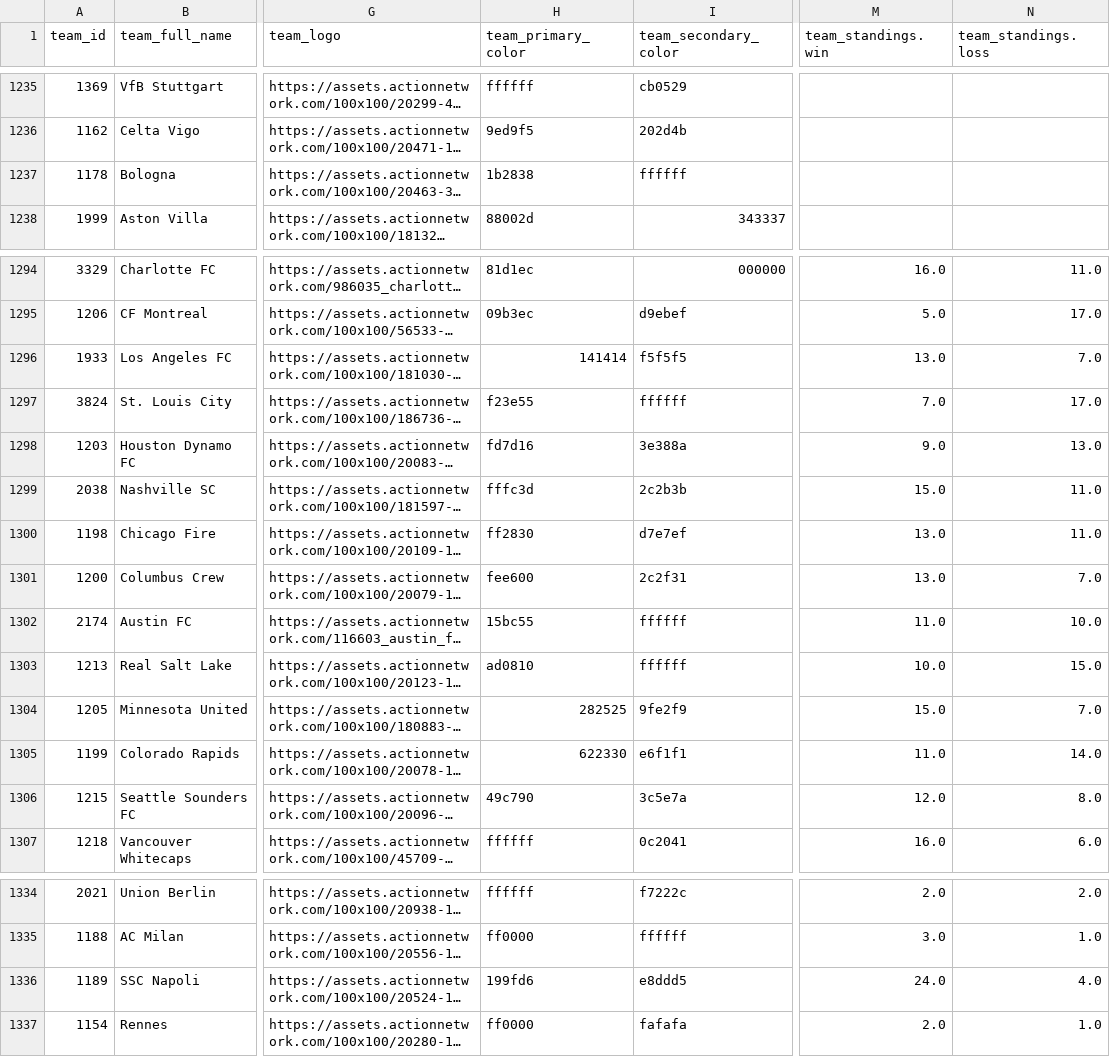
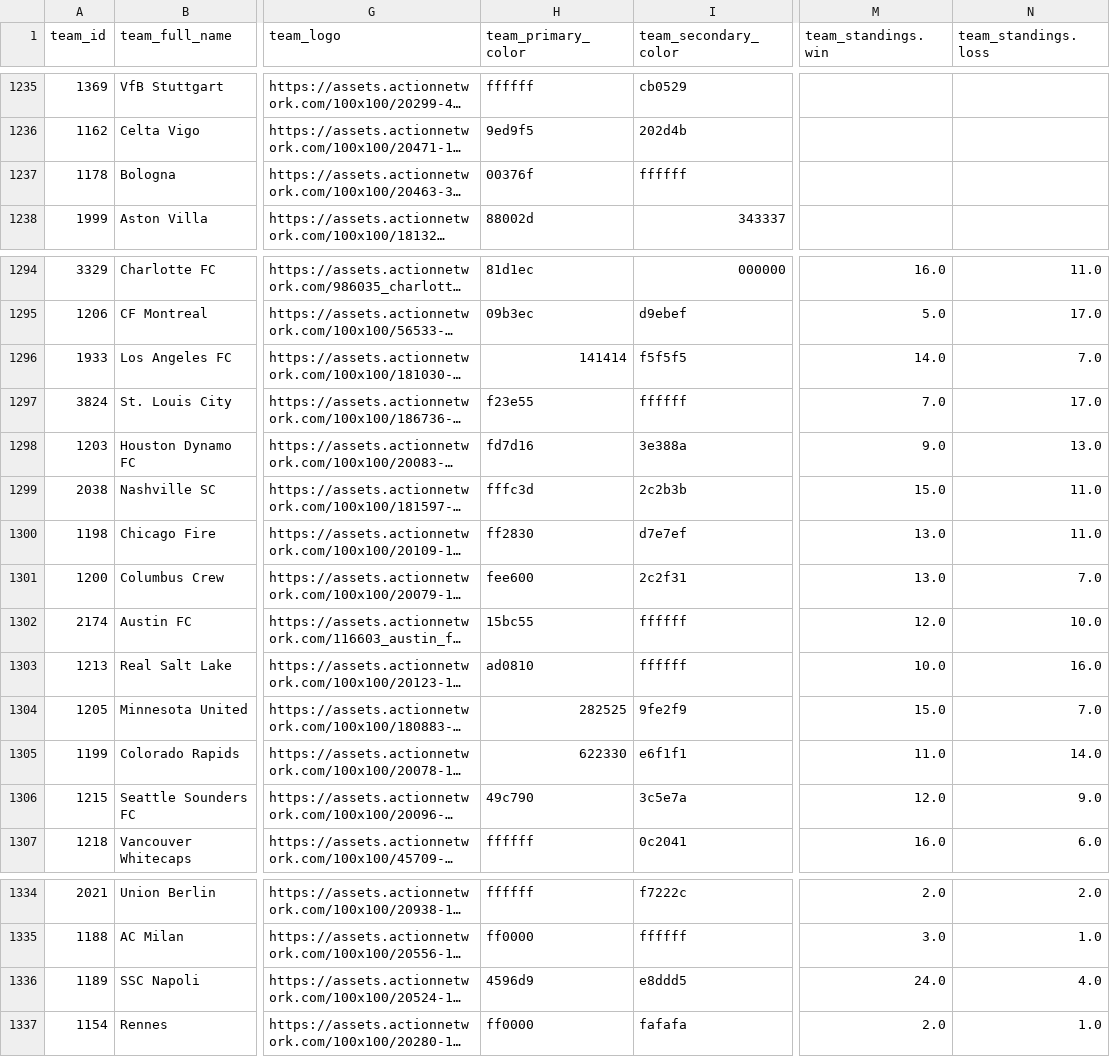
Before and after one commit to aaroncolesmith/data_action_network_clean, a CSV file: data/teams_db.csv, drawn as a sheet; only a part is shown, gaps mark what is left out; long unchanged cells end in …; the diff names each change by its address in the sheet, - before the commit and + after, or states it on an @@ line.

Commit message:
Update data

```diff
--- a/data/teams_db.csv
+++ b/data/teams_db.csv
-H1237 (team_primary_color): 1b2838
+H1237 (team_primary_color): 00376f
-M1296 (team_standings.win): 13.0
+M1296 (team_standings.win): 14.0
-M1302 (team_standings.win): 11.0
+M1302 (team_standings.win): 12.0
-N1303 (team_standings.loss): 15.0
+N1303 (team_standings.loss): 16.0
-N1306 (team_standings.loss): 8.0
+N1306 (team_standings.loss): 9.0
-H1336 (team_primary_color): 199fd6
+H1336 (team_primary_color): 4596d9
```
Also changed, not shown: 4 other files.
